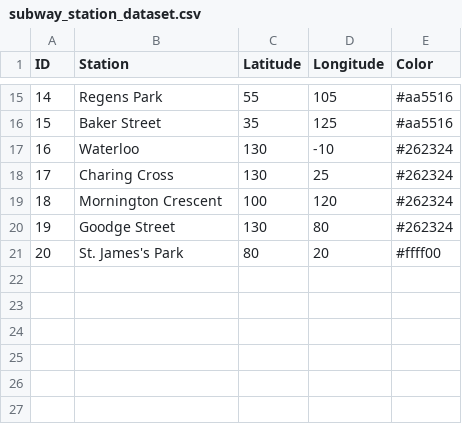
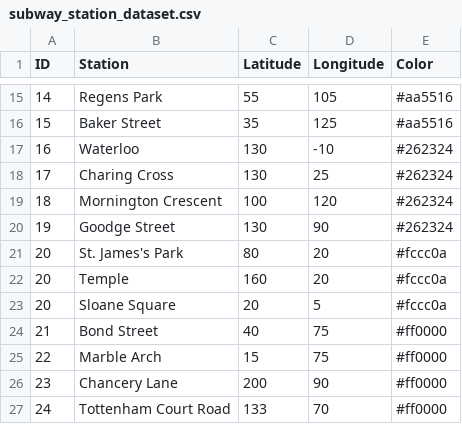
Before and after one commit to huynhthanhtuyen456/InformationAndDataAnalysis, a CSV file: Coursework/Task2/subway_station_dataset.csv, drawn as a sheet; only a part is shown, gaps mark what is left out.

```diff
--- a/Coursework/Task2/subway_station_dataset.csv
+++ b/Coursework/Task2/subway_station_dataset.csv
@@ -19,3 +19,9 @@ ID,Station,Latitude,Longitude,Color
 18,Mornington Crescent,100,120,#262324
-19,Goodge Street,130,80,#262324
-20,St. James's Park,80,20,#ffff00
+19,Goodge Street,130,90,#262324
+20,St. James's Park,80,20,#fccc0a
+20,Temple,160,20,#fccc0a
+20,Sloane Square,20,5,#fccc0a
+21,Bond Street,40,75,#ff0000
+22,Marble Arch,15,75,#ff0000
+23,Chancery Lane,200,90,#ff0000
+24,Tottenham Court Road,133,70,#ff0000
```
Also changed, not shown: Coursework/Task2/subway_station_distance.csv, Coursework/Task3/subway_station_dataset.csv, 5 other files.
